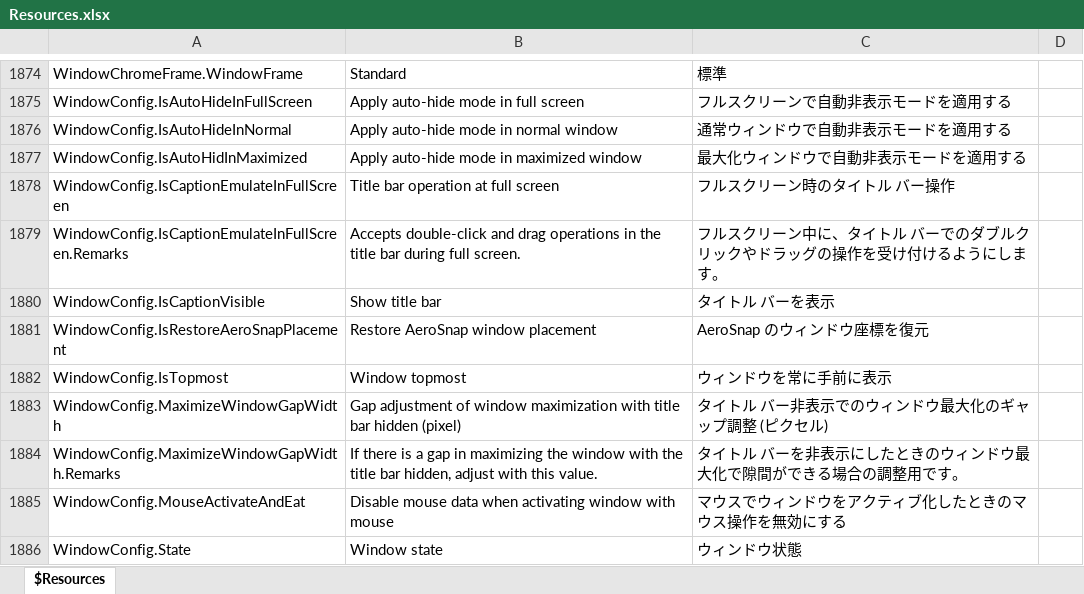
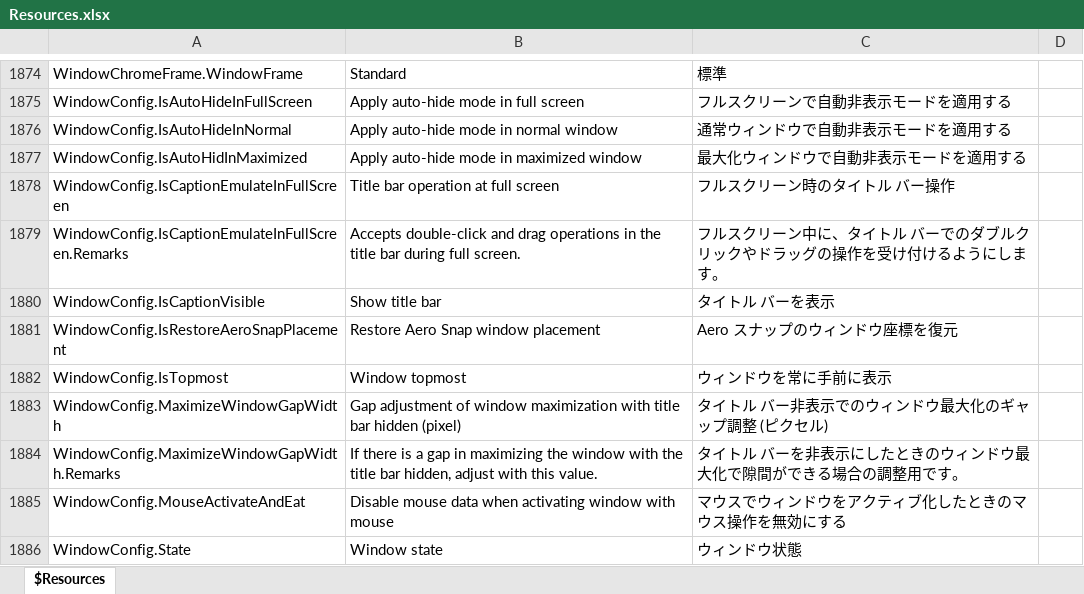
Before and after one commit to karma-sun/neeview, an Excel workbook: Language/Resources.xlsx, sheet $Resources, drawn as a sheet; only a part is shown, gaps mark what is left out; values as stored, in another font and other column widths than the file's, no borders; the diff names each change by its address in the sheet, - before the commit and + after, or states it on an @@ line.

Commit message:
- AeroSnap -> Aero スナップ

```diff
--- a/Language/Resources.xlsx (sheet $Resources)
+++ b/Language/Resources.xlsx (sheet $Resources)
-B1881: Restore AeroSnap window placement
+B1881: Restore Aero Snap window placement
-C1881: AeroSnap のウィンドウ座標を復元
+C1881: Aero スナップのウィンドウ座標を復元
```
Also changed, not shown: 3 other files.
